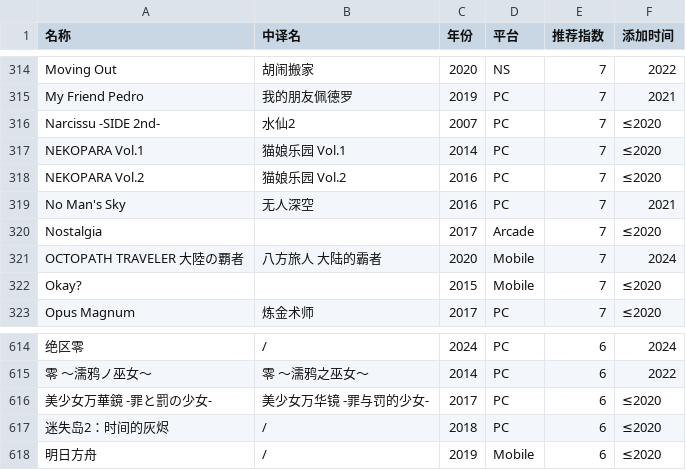
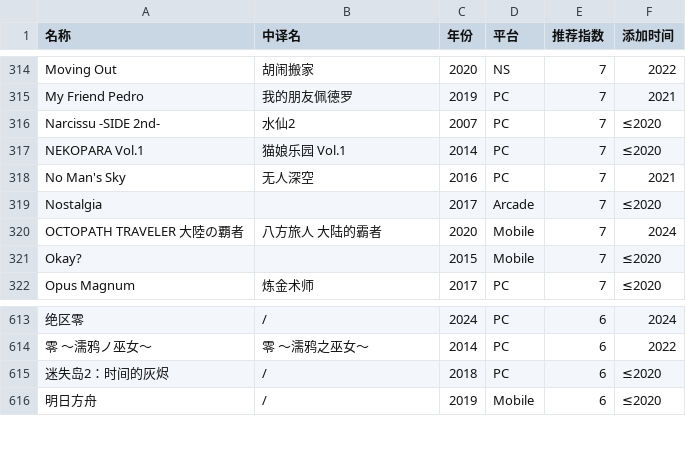
Before and after one commit to pqr-gaming/pqr-gaming.github.io, a CSV file: PGDB.csv, drawn as a sheet; only a part is shown, gaps mark what is left out; the diff names each change by its address in the sheet, - before the commit and + after, or states it on an @@ line.

```diff
--- a/PGDB.csv
+++ b/PGDB.csv
-row 318: NEKOPARA Vol.2 | 猫娘乐园 Vol.2 | 2016 | PC | 7 | ≤2020
-row 616: 美少女万華鏡 -罪と罰の少女- | 美少女万华镜 -罪与罚的少女- | 2017 | PC | 6 | ≤2020
```
